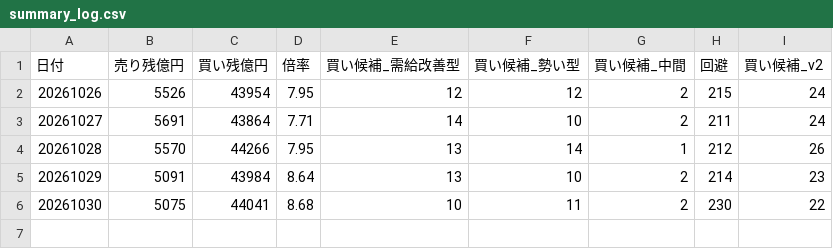
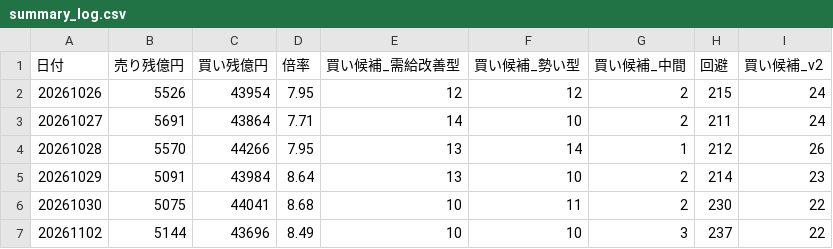
Before and after one commit to max07min-beep/stock-screener, a CSV file: history/summary_log.csv, drawn as a sheet.

```diff
--- a/history/summary_log.csv
+++ b/history/summary_log.csv
@@ -6 +6,2 @@
 20261030,5075,44041,8.68,10,11,2,230,22
+20261102,5144,43696,8.49,10,10,3,237,22
```
Also changed, not shown: history/forward_flags.csv, history/forward_summary.csv, 11 other files.
